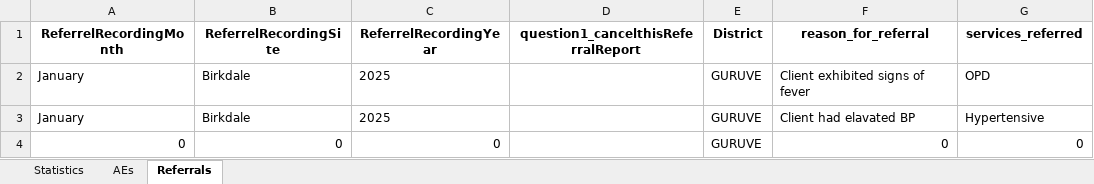
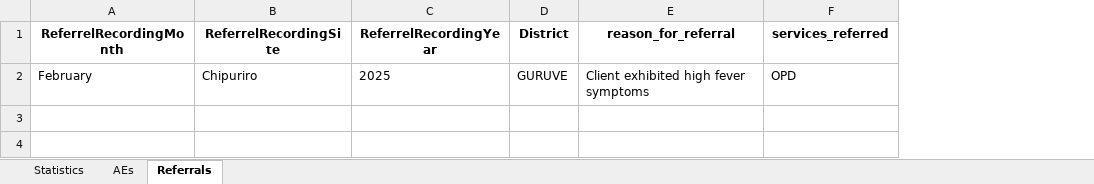
Before and after one commit to ashleymutenha/zazic-commcareManipulation, an Excel workbook: data.xlsx, sheet Referrals, drawn as a sheet; values as stored, in another font and other column widths than the file's, no borders; removed rows and columns are numbered as before the commit, all else as after; the diff names each change by its address in the sheet, - before the commit and + after, or states it on an @@ line.

```diff
--- a/data.xlsx (sheet Referrals)
+++ b/data.xlsx (sheet Referrals)
-column D, row 1: question1_cancelthisReferralReport
-A2 (ReferrelRecordingMonth): January
+A2 (ReferrelRecordingMonth): February
-B2 (ReferrelRecordingSite): Birkdale
+B2 (ReferrelRecordingSite): Chipuriro
-E2 (reason_for_referral): Client exhibited signs of fever
+E2 (reason_for_referral): Client exhibited high fever symptoms
-row 3: January | Birkdale | 2025 |  | GURUVE | Client had elavated BP | Hypertensive
-row 4: 0 | 0 | 0 |  | GURUVE | 0 | 0
```
Also changed, not shown: sheet Statistics, sheet AEs, test.xlsx, 3 other files.
